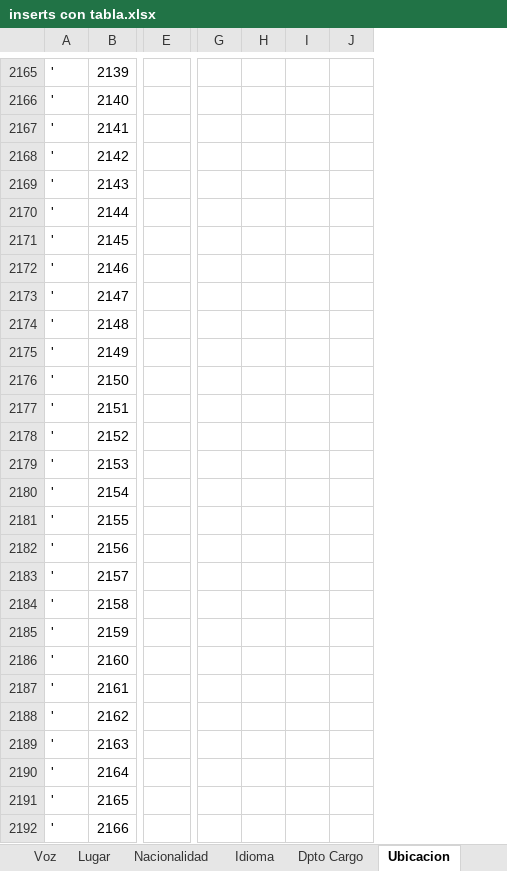
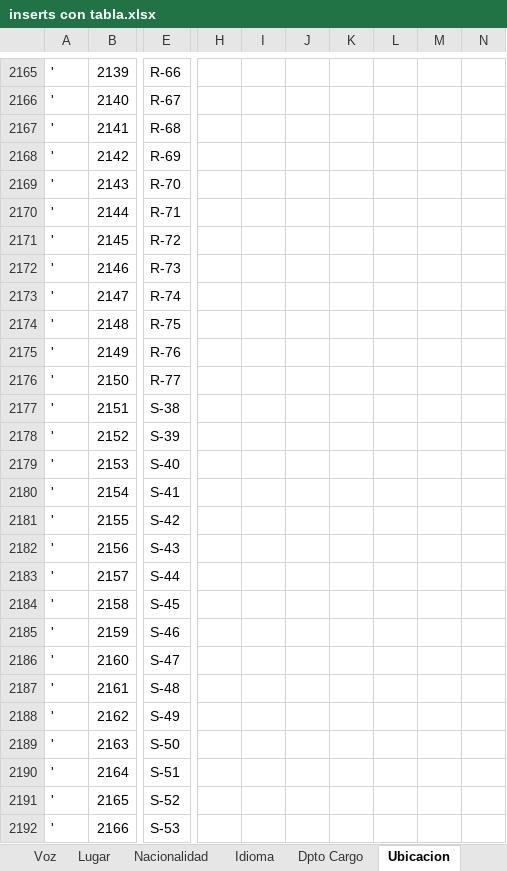
Before and after one commit to Isaac6702/base-de-datos-proy-isaackaremali, an Excel workbook: inserts con tabla.xlsx, sheet Ubicacion, drawn as a sheet; only a part is shown, gaps mark what is left out; values as stored, in another font and other column widths than the file's, no borders; table styles not drawn; removed rows and columns are numbered as before the commit, all else as after; the diff covers the shown part only; the diff names each change by its address in the sheet, - before the commit and + after, or states it on an @@ line.

Commit message:
insert hasta los momentos con: lugar, nacionalidad, idioma, ubicacion, instrumentos, departamento y cargos. recuerden usarlos para no tener problemas con las foraneas.

```diff
--- a/inserts con tabla.xlsx (sheet Ubicacion)
+++ b/inserts con tabla.xlsx (sheet Ubicacion)
-column G, empty
-column H, empty
-column I, empty
-column J, empty
+column H, empty
+column I, empty
+column J, empty
+column K, empty
+column L, empty
+column M, empty
+column N, empty
-E2165: (empty)
+E2165: R-66
-E2166: (empty)
+E2166: R-67
-E2167: (empty)
+E2167: R-68
-E2168: (empty)
+E2168: R-69
-E2169: (empty)
+E2169: R-70
-E2170: (empty)
+E2170: R-71
-E2171: (empty)
+E2171: R-72
-E2172: (empty)
+E2172: R-73
-E2173: (empty)
+E2173: R-74
-E2174: (empty)
+E2174: R-75
-E2175: (empty)
+E2175: R-76
-E2176: (empty)
+E2176: R-77
-E2177: (empty)
+E2177: S-38
-E2178: (empty)
+E2178: S-39
-E2179: (empty)
+E2179: S-40
-E2180: (empty)
+E2180: S-41
-E2181: (empty)
+E2181: S-42
-E2182: (empty)
+E2182: S-43
-E2183: (empty)
+E2183: S-44
-E2184: (empty)
+E2184: S-45
-E2185: (empty)
+E2185: S-46
-E2186: (empty)
+E2186: S-47
-E2187: (empty)
+E2187: S-48
-E2188: (empty)
+E2188: S-49
-E2189: (empty)
+E2189: S-50
-E2190: (empty)
+E2190: S-51
-E2191: (empty)
+E2191: S-52
-E2192: (empty)
+E2192: S-53
```
Also changed, not shown: 3 added columns and 150 edited cells elsewhere in this sheet.
